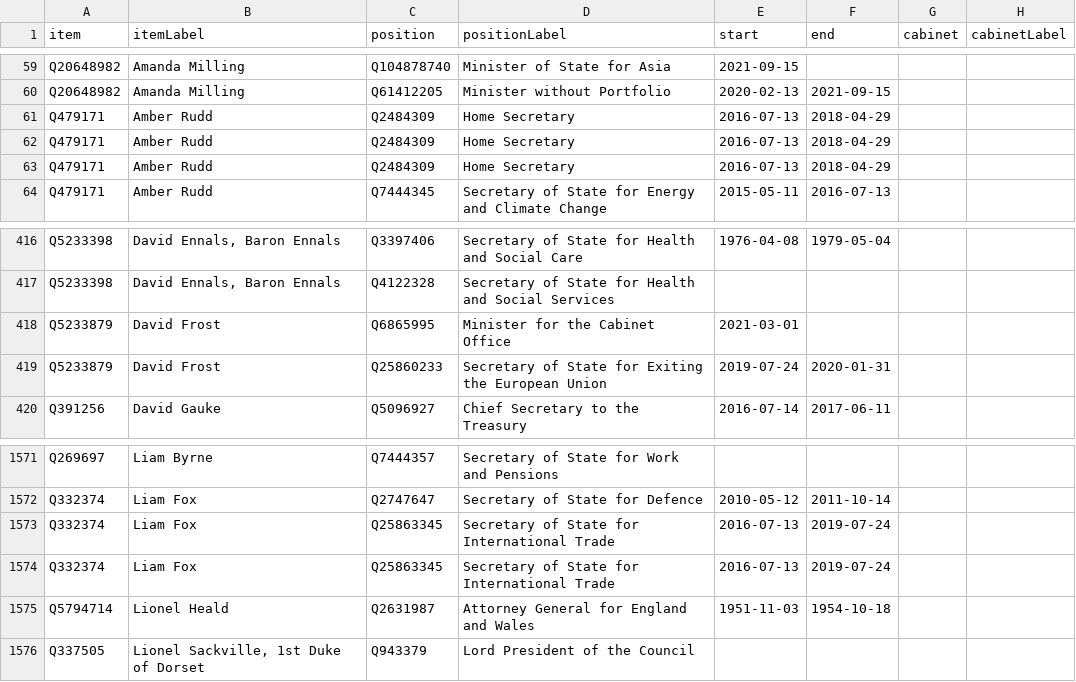
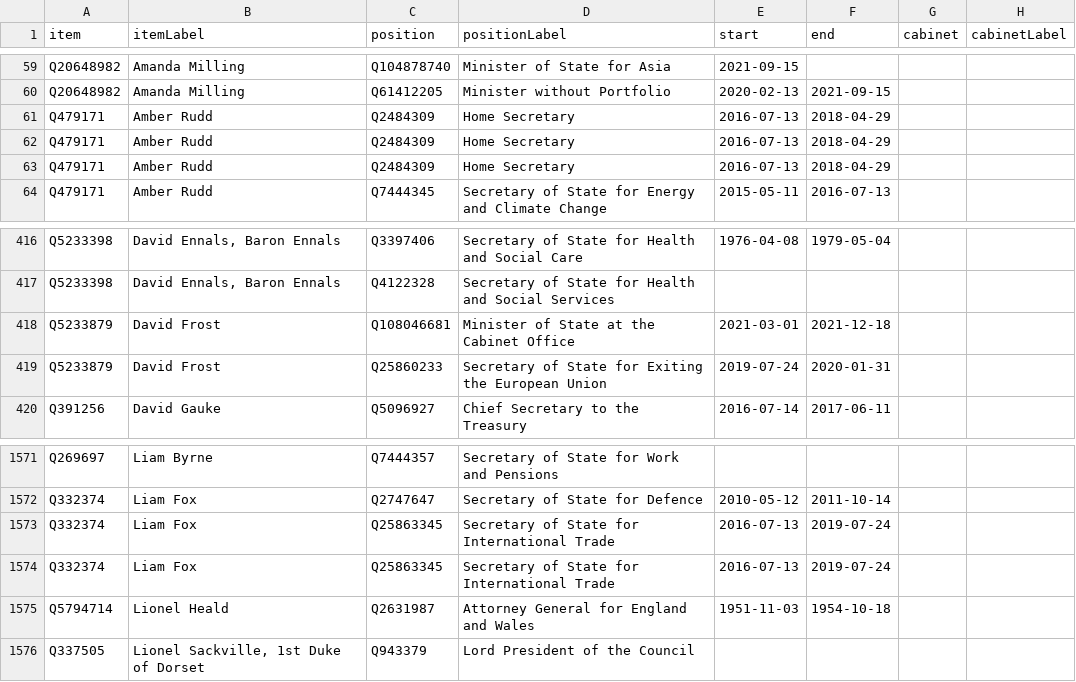
Before and after one commit to every-politician-scrapers/united-kingdom-cabinet, a CSV file: wikidata/results/all-ministers.csv, drawn as a sheet; only a part is shown, gaps mark what is left out; the diff names each change by its address in the sheet, - before the commit and + after, or states it on an @@ line.

```diff
--- a/wikidata/results/all-ministers.csv
+++ b/wikidata/results/all-ministers.csv
@@ row 61 moved to row 63: Q479171 @@
-C418 (position): Q6865995
+C418 (position): Q108046681
-D418 (positionLabel): Minister for the Cabinet Office
+D418 (positionLabel): Minister of State at the Cabinet Office
-F418 (end): (empty)
+F418 (end): 2021-12-18
@@ row 1573 moved to row 1574: Q332374 @@
```
Also changed, not shown: wikidata/results/minister-bios.csv.
